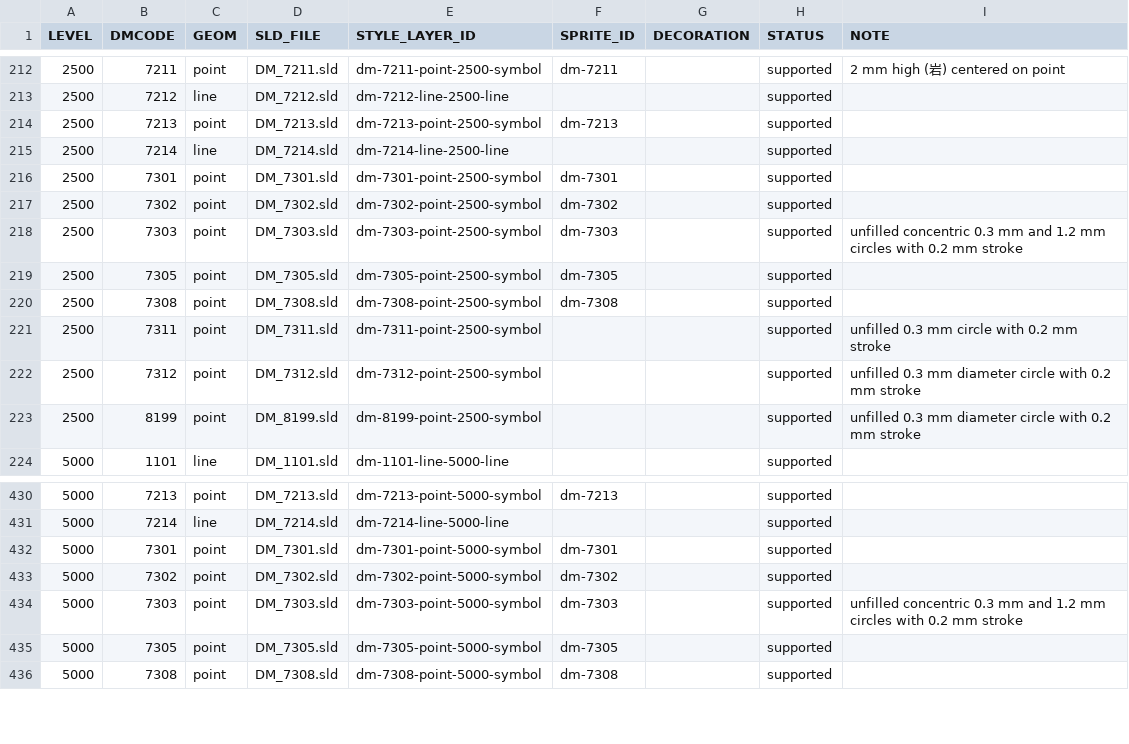
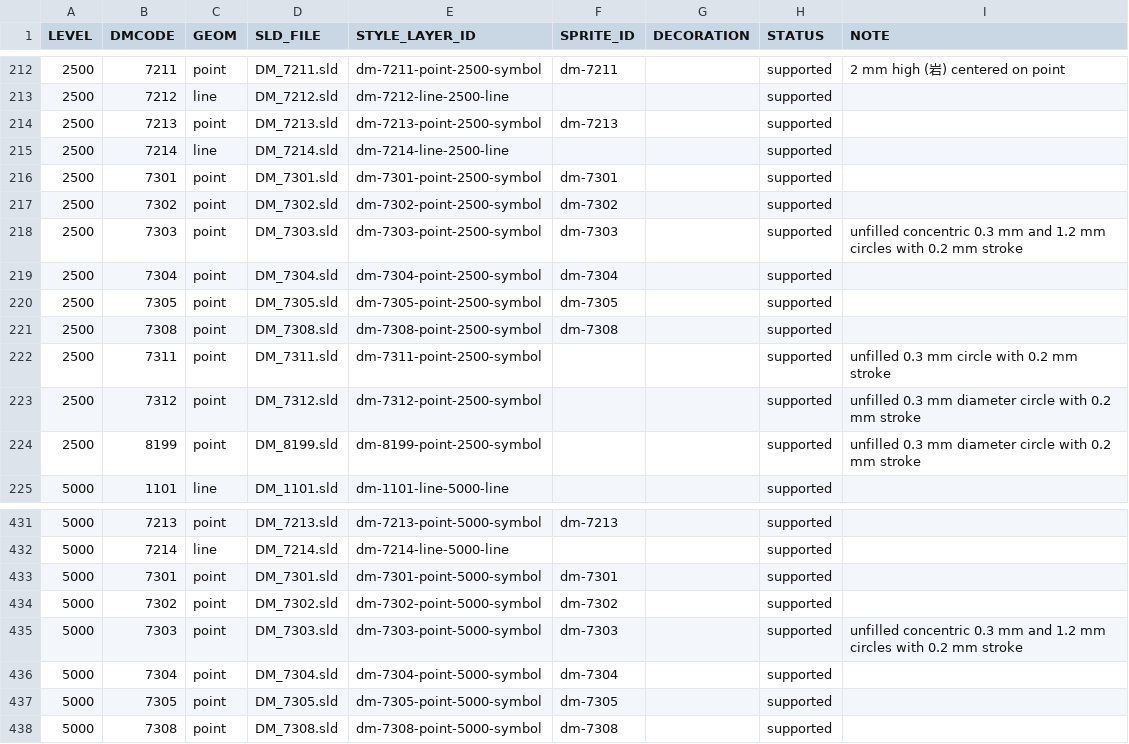
Before and after one commit to ttomii/dm-tools, a CSV file: dm-preview/maplibre/style-mapping.csv, drawn as a sheet; only a part is shown, gaps mark what is left out.

Commit message:
Add DM 7304 point style layer

```diff
--- a/dm-preview/maplibre/style-mapping.csv
+++ b/dm-preview/maplibre/style-mapping.csv
@@ -218,2 +218,3 @@ LEVEL,DMCODE,GEOM,SLD_FILE,STYLE_LAYER_ID,SPRITE_ID,DECORATION,STATUS,NOTE
 2500,7303,point,DM_7303.sld,dm-7303-point-2500-symbol,dm-7303,,supported,unfilled concentric 0.3 mm and 1.2 mm circles with 0.2 mm stroke
+2500,7304,point,DM_7304.sld,dm-7304-point-2500-symbol,dm-7304,,supported,
 2500,7305,point,DM_7305.sld,dm-7305-point-2500-symbol,dm-7305,,supported,
@@ -434,2 +435,3 @@ LEVEL,DMCODE,GEOM,SLD_FILE,STYLE_LAYER_ID,SPRITE_ID,DECORATION,STATUS,NOTE
 5000,7303,point,DM_7303.sld,dm-7303-point-5000-symbol,dm-7303,,supported,unfilled concentric 0.3 mm and 1.2 mm circles with 0.2 mm stroke
+5000,7304,point,DM_7304.sld,dm-7304-point-5000-symbol,dm-7304,,supported,
 5000,7305,point,DM_7305.sld,dm-7305-point-5000-symbol,dm-7305,,supported,
```
Also changed, not shown: 5 other files.
